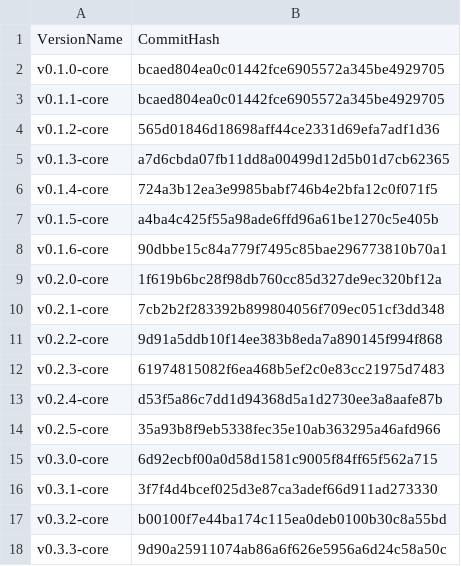
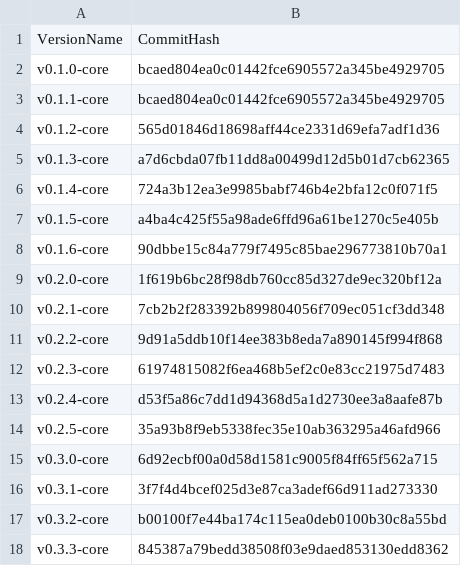
Before and after one commit to flint-lang/flint-lang.github.io, a CSV file: wiki/versions.csv, drawn as a sheet.

Commit message:
Updated the commit hash for the 0.3.3-core tag

```diff
--- a/wiki/versions.csv
+++ b/wiki/versions.csv
@@ -17,2 +17,2 @@ v0.3.1-core,3f7f4d4bcef025d3e87ca3adef66d911ad273330
 v0.3.2-core,b00100f7e44ba174c115ea0deb0100b30c8a55bd
-v0.3.3-core,9d90a25911074ab86a6f626e5956a6d24c58a50c
+v0.3.3-core,845387a79bedd38508f03e9daed853130edd8362
```
